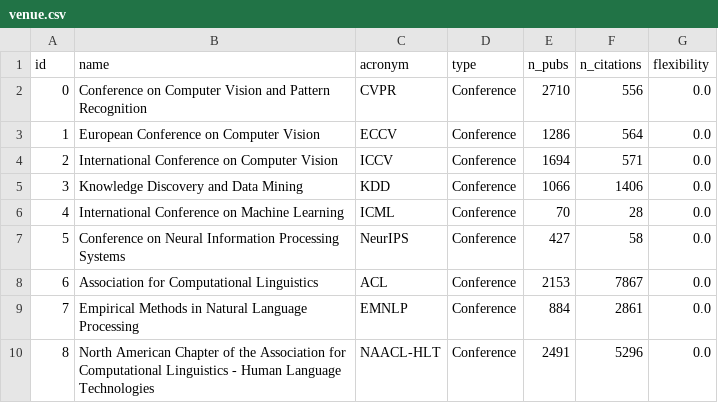
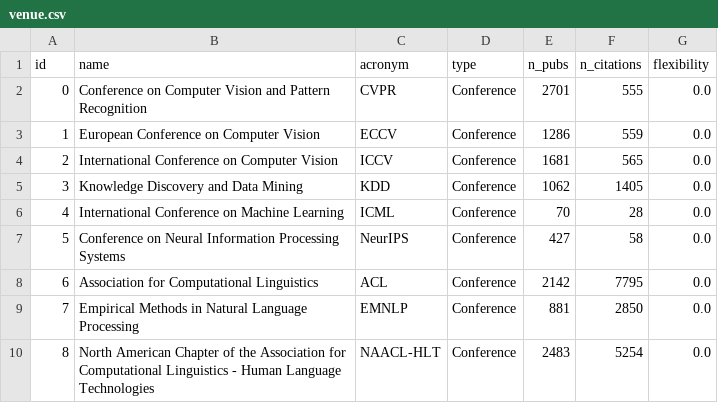
Before and after one commit to CS-tem/CStem, a CSV file: backend/data/real/post_spark/venue.csv, drawn as a sheet.

```diff
--- a/backend/data/real/post_spark/venue.csv
+++ b/backend/data/real/post_spark/venue.csv
@@ -1,10 +1,10 @@
 id,name,acronym,type,n_pubs,n_citations,flexibility
-0,Conference on Computer Vision and Pattern Recognition,CVPR,Conference,2710,556,0.0
-1,European Conference on Computer Vision,ECCV,Conference,1286,564,0.0
-2,International Conference on Computer Vision,ICCV,Conference,1694,571,0.0
-3,Knowledge Discovery and Data Mining,KDD,Conference,1066,1406,0.0
+0,Conference on Computer Vision and Pattern Recognition,CVPR,Conference,2701,555,0.0
+1,European Conference on Computer Vision,ECCV,Conference,1286,559,0.0
+2,International Conference on Computer Vision,ICCV,Conference,1681,565,0.0
+3,Knowledge Discovery and Data Mining,KDD,Conference,1062,1405,0.0
 4,International Conference on Machine Learning,ICML,Conference,70,28,0.0
 5,Conference on Neural Information Processing Systems,NeurIPS,Conference,427,58,0.0
-6,Association for Computational Linguistics,ACL,Conference,2153,7867,0.0
-7,Empirical Methods in Natural Language Processing,EMNLP,Conference,884,2861,0.0
-8,North American Chapter of the Association for Computational Linguistics - Human Language Technologies,NAACL-HLT,Conference,2491,5296,0.0
+6,Association for Computational Linguistics,ACL,Conference,2142,7795,0.0
+7,Empirical Methods in Natural Language Processing,EMNLP,Conference,881,2850,0.0
+8,North American Chapter of the Association for Computational Linguistics - Human Language Technologies,NAACL-HLT,Conference,2483,5254,0.0
```
Also changed, not shown: backend/data/aminer/s1/author_id.csv, backend/data/real/post_spark/article.csv, 5 other files.
